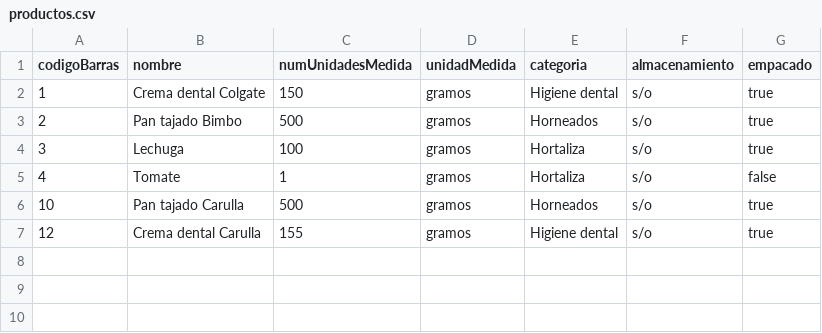
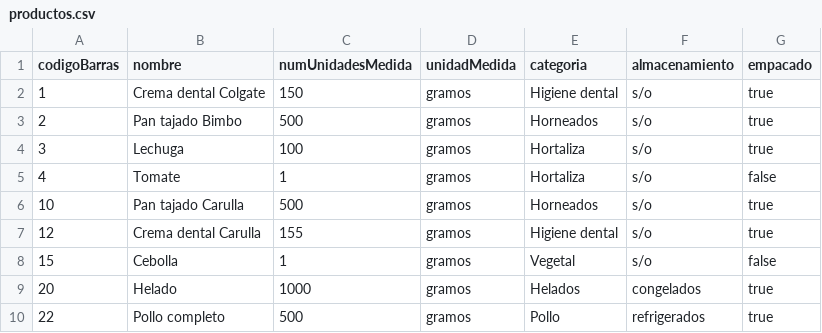
Before and after one commit to DPOO-JJ/proyecto-1, a CSV file: proyecto-1/data/productos.csv, drawn as a sheet; the diff names each change by its address in the sheet, - before the commit and + after, or states it on an @@ line.

```diff
--- a/proyecto-1/data/productos.csv
+++ b/proyecto-1/data/productos.csv
+row 8: 15 | Cebolla | 1 | gramos | Vegetal | s/o | false
+row 9: 20 | Helado | 1000 | gramos | Helados | congelados | true
+row 10: 22 | Pollo completo | 500 | gramos | Pollo | refrigerados | true
```
Also changed, not shown: proyecto-1/data/clientes.csv, proyecto-1/data/lotes.csv, 7 other files.
